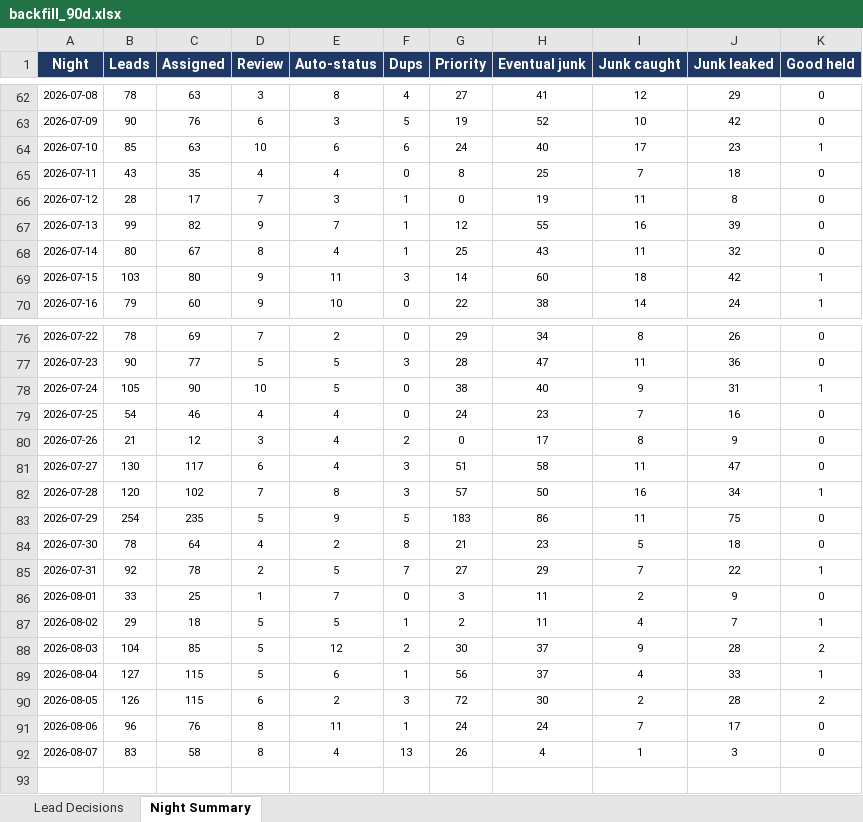
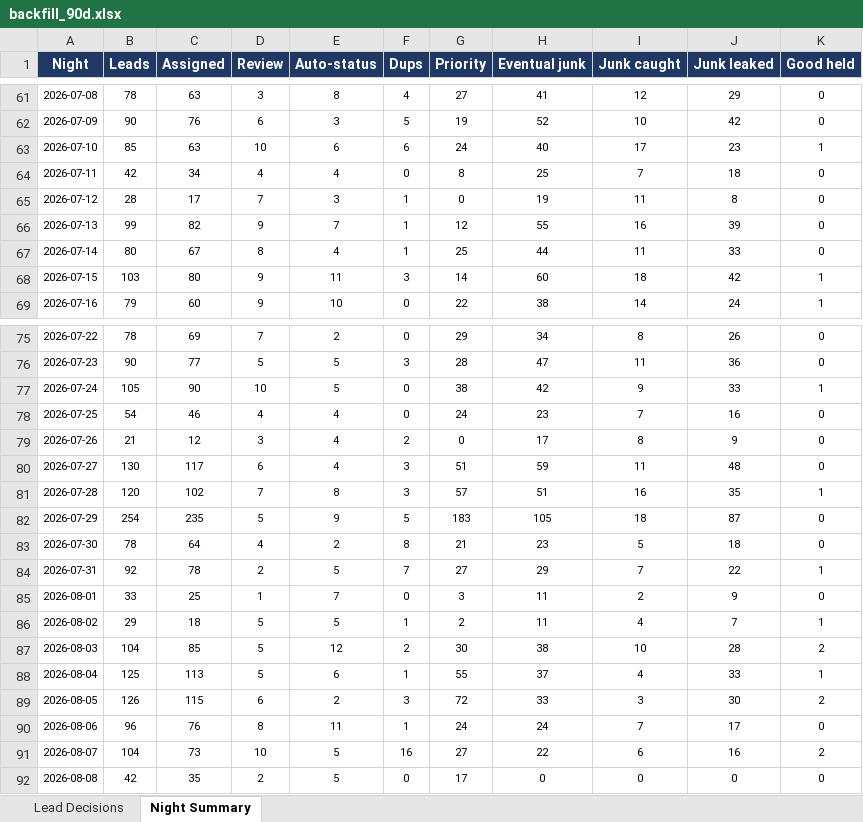
Before and after one commit to kurvnick/kurvpay-pcrep, an Excel workbook: logs/backfill_90d.xlsx, sheet Night Summary, drawn as a sheet; only a part is shown, gaps mark what is left out; values as stored, in another font and other column widths than the file's, no borders; addresses are those after the commit; the diff covers the shown part only; the diff names each change by its address in the sheet, - before the commit and + after, or states it on an @@ line.

```diff
--- a/logs/backfill_90d.xlsx (sheet Night Summary)
+++ b/logs/backfill_90d.xlsx (sheet Night Summary)
-B64 (Leads): 43
+B64 (Leads): 42
-C64 (Assigned): 35
+C64 (Assigned): 34
-H67 (Eventual junk): 43
+H67 (Eventual junk): 44
-J67 (Junk leaked): 32
+J67 (Junk leaked): 33
-H77 (Eventual junk): 40
+H77 (Eventual junk): 42
-J77 (Junk leaked): 31
+J77 (Junk leaked): 33
-H80 (Eventual junk): 58
+H80 (Eventual junk): 59
-J80 (Junk leaked): 47
+J80 (Junk leaked): 48
-H81 (Eventual junk): 50
+H81 (Eventual junk): 51
-J81 (Junk leaked): 34
+J81 (Junk leaked): 35
-H82 (Eventual junk): 86
+H82 (Eventual junk): 105
-I82 (Junk caught): 11
+I82 (Junk caught): 18
-J82 (Junk leaked): 75
+J82 (Junk leaked): 87
-H87 (Eventual junk): 37
+H87 (Eventual junk): 38
-I87 (Junk caught): 9
+I87 (Junk caught): 10
-B88 (Leads): 127
+B88 (Leads): 125
-C88 (Assigned): 115
+C88 (Assigned): 113
-G88 (Priority): 56
+G88 (Priority): 55
-H89 (Eventual junk): 30
+H89 (Eventual junk): 33
-I89 (Junk caught): 2
+I89 (Junk caught): 3
-J89 (Junk leaked): 28
+J89 (Junk leaked): 30
-B91 (Leads): 83
+B91 (Leads): 104
-C91 (Assigned): 58
+C91 (Assigned): 73
-D91 (Review): 8
+D91 (Review): 10
-E91 (Auto-status): 4
+E91 (Auto-status): 5
-F91 (Dups): 13
+F91 (Dups): 16
-G91 (Priority): 26
+G91 (Priority): 27
-H91 (Eventual junk): 4
+H91 (Eventual junk): 22
-I91 (Junk caught): 1
+I91 (Junk caught): 6
-J91 (Junk leaked): 3
+J91 (Junk leaked): 16
-K91 (Good held): 0
+K91 (Good held): 2
+row 92: 2026-08-08 | 42 | 35 | 2 | 5 | 0 | 17 | 0 | 0 | 0 | 0
```
Also changed, not shown: 1 removed row and 8 edited cells elsewhere in this sheet, sheet Lead Decisions.
